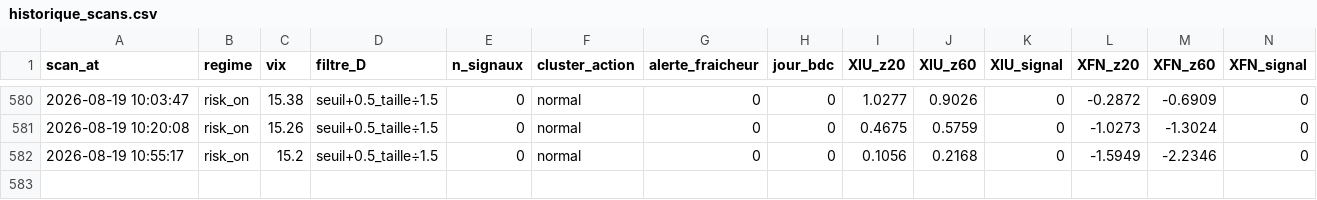
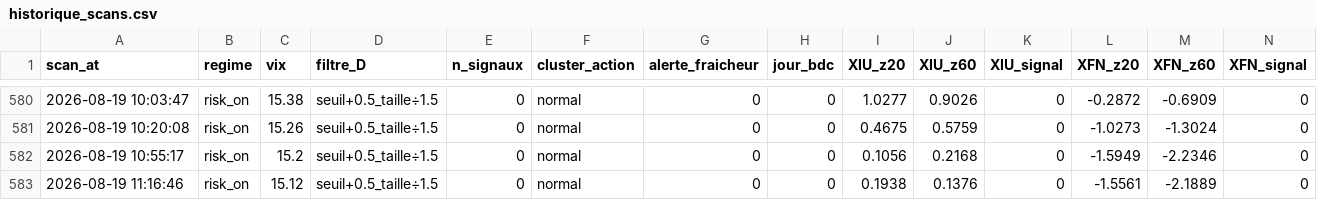
Before and after one commit to Syl77qc/tmx_automatic, a CSV file: historique_scans.csv, drawn as a sheet; only a part is shown, gaps mark what is left out; rows hold the shown columns only; the diff names each change by its address in the sheet, - before the commit and + after, or states it on an @@ line.

Commit message:
Scan + dashboard 2026-08-19 15:16 UTC

```diff
--- a/historique_scans.csv
+++ b/historique_scans.csv
+row 583: 2026-08-19 11:16:46 | risk_on | 15.12 | seuil+0.5_taille÷1.5 | 0 | normal | 0 | 0 | 0.1938 | 0.1376 | 0 | -1.5561 | -2.1889 | 0
```
Also changed, not shown: 4 other files.
